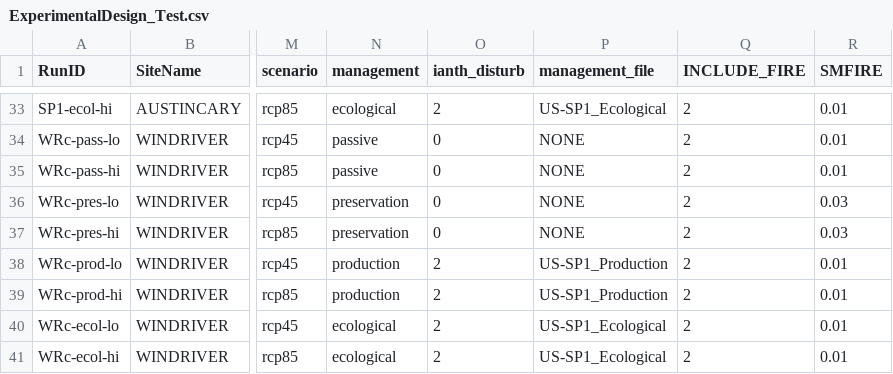
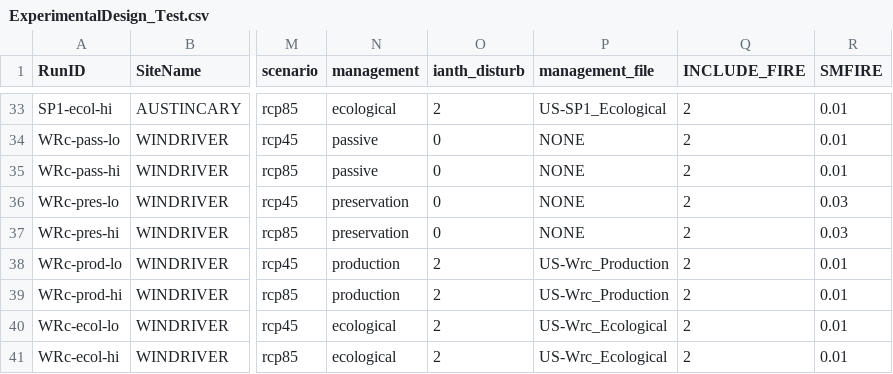
Before and after one commit to MortonArb-ForestEcology/MANDIFORE_modeling, a CSV file: ForestryTests_Ameriflux/0_setup/ExperimentalDesign_Test.csv, drawn as a sheet; only a part is shown, gaps mark what is left out; the diff names each change by its address in the sheet, - before the commit and + after, or states it on an @@ line.

```diff
--- a/ForestryTests_Ameriflux/0_setup/ExperimentalDesign_Test.csv
+++ b/ForestryTests_Ameriflux/0_setup/ExperimentalDesign_Test.csv
-P38:P39 (management_file): US-SP1_Production
+P38:P39 (management_file): US-Wrc_Production
-P40:P41 (management_file): US-SP1_Ecological
+P40:P41 (management_file): US-Wrc_Ecological
```
Also changed, not shown: ForestryTests_Ameriflux/0_setup/Sites_ExperimentalDesign_Test.csv, 5 other files.
